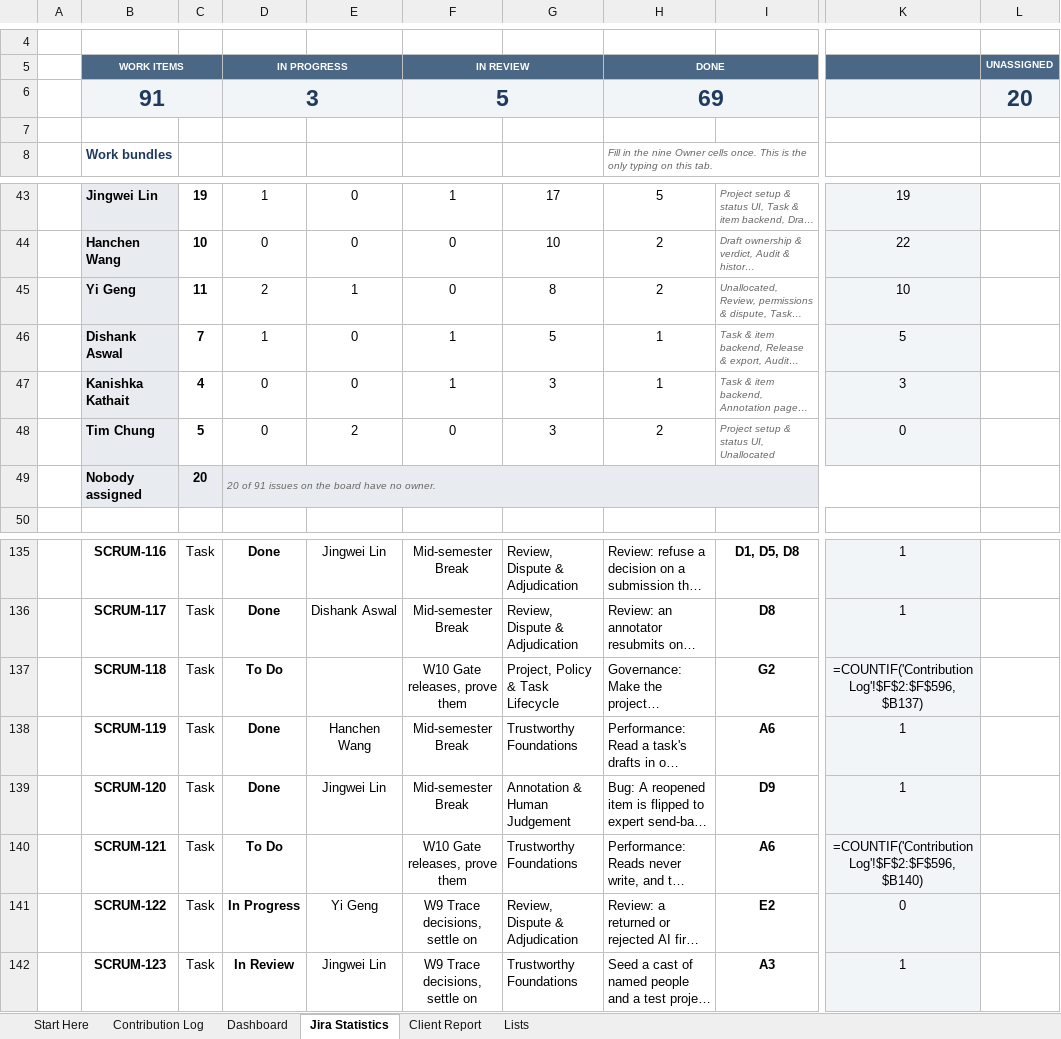
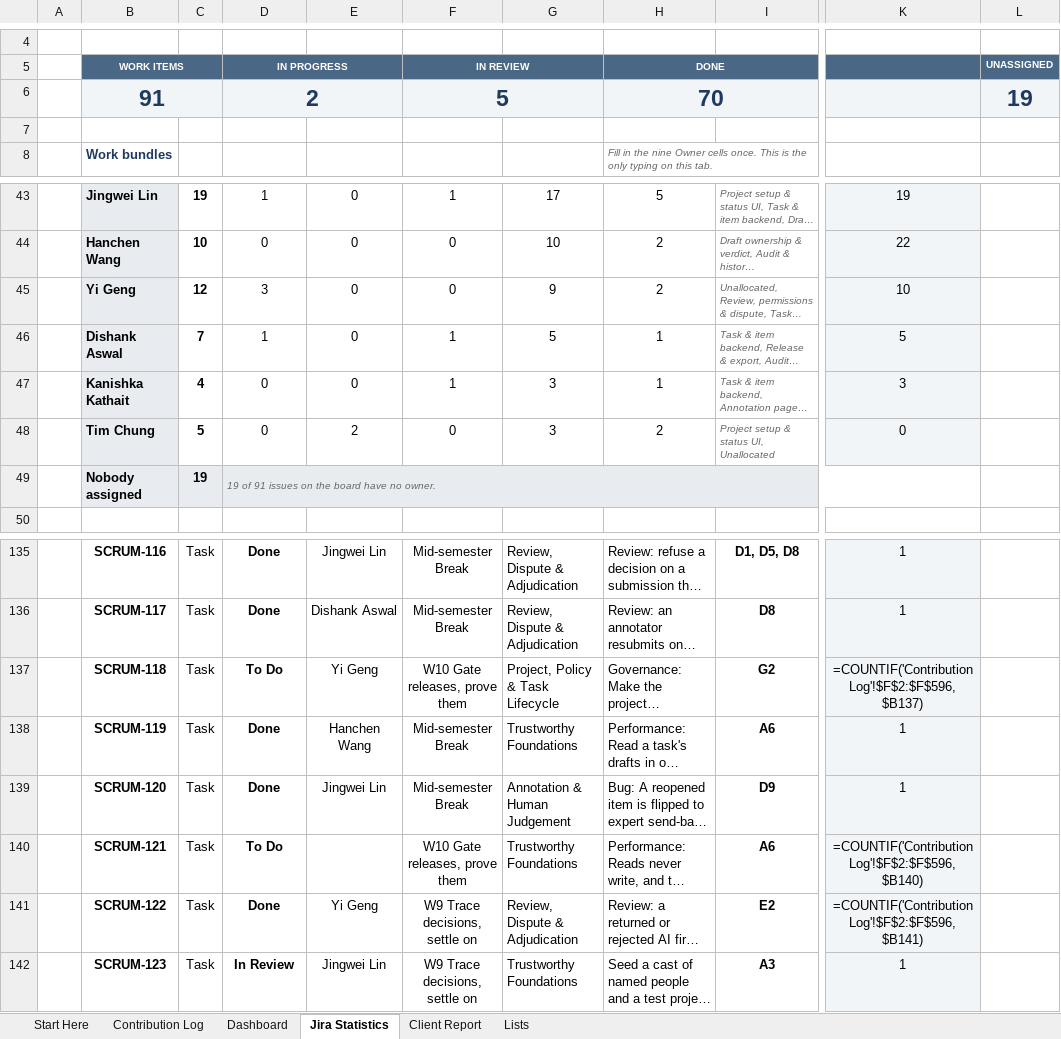
Before and after one commit to hanchen9127/COMP5703_Manager, an Excel workbook: shared/CS-57_Contribution_Tracker.xlsx, sheet Jira Statistics, drawn as a sheet; only a part is shown, gaps mark what is left out; long unchanged cells end in …; values as stored, in another font and other column widths than the file's, no borders; formulas without a stored value are shown as written; charts and pictures and conditional formats not drawn; the diff names each change by its address in the sheet, - before the commit and + after, or states it on an @@ line.

```diff
--- a/shared/CS-57_Contribution_Tracker.xlsx (sheet Jira Statistics)
+++ b/shared/CS-57_Contribution_Tracker.xlsx (sheet Jira Statistics)
-D6 (IN PROGRESS): 3
+D6 (IN PROGRESS): 2
-H6 (DONE): 69
+H6 (DONE): 70
-L6 (UNASSIGNED): 20
+L6 (UNASSIGNED): 19
-C45: 11
+C45: 12
-D45 (IN PROGRESS): 2
+D45 (IN PROGRESS): 3
-E45: 1
+E45: 0
-G45: 8
+G45: 9
-C49: 20
+C49: 19
-D49 (IN PROGRESS): 20 of 91 issues on the board have no owner.
+D49 (IN PROGRESS): 19 of 91 issues on the board have no owner.
-E137: (empty)
+E137: Yi Geng
-D141 (IN PROGRESS): In Progress
+D141 (IN PROGRESS): Done
-K141: 0
+K141: =COUNTIF('Contribution Log'!$F$2:$F$596,$B141)
```
Also changed, not shown: sheet Lists, 31 other files.
